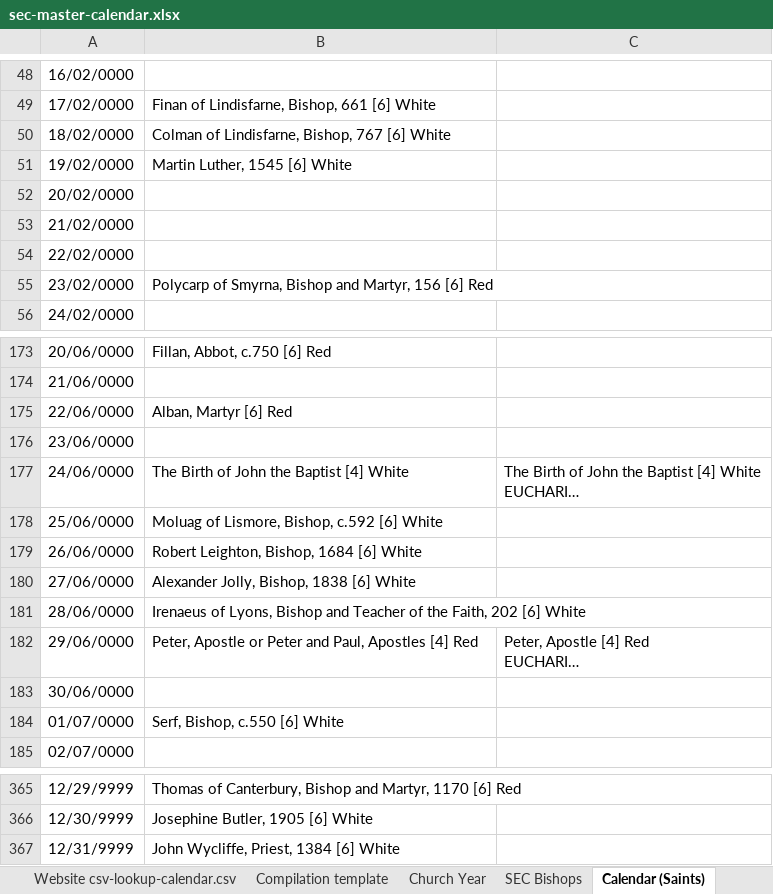
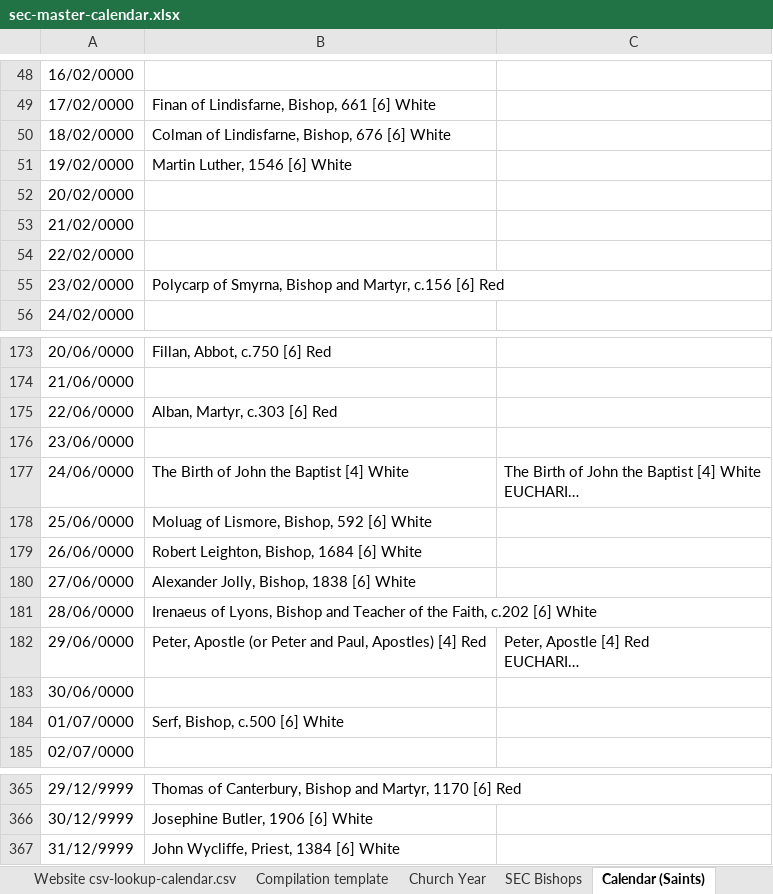
Before and after one commit to garethjmsaunders/sec-digital-calendar, an Excel workbook: sec-master-calendar.xlsx, sheet Calendar (Saints), drawn as a sheet; only a part is shown, gaps mark what is left out; long unchanged cells end in …; values as stored, in another font and other column widths than the file's, no cell formats; charts and pictures and conditional formats not drawn; the diff covers the shown part only; the diff names each change by its address in the sheet, - before the commit and + after, or states it on an @@ line.

Commit message:
FIX (sec-master-calendar.xlsx) update to v1.2.0
18/02/0000 Colman of Lindisfarne, Bishop, 676 [6] White. This had the wrong date: 767.
19/02/0000 Martin Luther, 1546 [6] White. This had the wrong date: 1545.
23/02/0000 Polycarp of Smyrna, Bishop and Martyr, c.156 [6] Red. Add circa before date.
01/03/0000 David, Bishop, Patron of Wales, c.601 [6] White. This had the wrong date: 544.
17/03/0000 Patrick, Bishop, Patron of Ireland, c.461 [4] White. Add circa before date.
28/03/0000 Patrick Forbes, Bishop, 1635, and the Aberdeen Doctors, Teachers of the Faith [6] White. This had the wrong date: 1636
08/05/0000 Julian of Norwich, c.1417 [6] White. This had the wrong date: c.1413.
31/05/0000 The Visit of Mary to Elizabeth [4] White. Changed category from [5] to [4].
22/06/0000 Alban, Martyr, c.303 [6] Red. Add date: c.303.
25/06/0000 Moluag of Lismore, Bishop, 592 [6] White. Remove circa from date.
28/06/0000 Irenaeus of Lyons, Bishop and Teacher of the Faith, c.202 [6] White. Add circa to date.
29/06/0000 Peter, Apostle (or Peter and Paul, Apostles) [4] Red. Add parentheses.
01/07/0000 Serf, Bishop, c.500 [6] White. Change date from c.550 to c500.
27/07/0000 John Comper, Priest, 1903 [6] White. Added to calendar.
09/08/0000 John Mason Neale, Priest, 1866 [6] White. This had the wrong date: 1886.
20/08/0000 Bernard of Clairvaux, Abbot and Teacher of the Faith, 1153 [6] White. Changed '&' to 'and'.
28/08/0000 Augustine of Hippo, Bishop and Teacher of the Faith, 430 [6] White. Changed '&' to 'and'.
16/09/0000 Ninian of Whithorn, Bishop, 432 [4] White. The date was wrong: c.430. The Calendar and Lectionary says 'Sixth century' but it should be 432.
01/10/0000 Gregory the Enlightener, Bishop, 'Apostle of Armenia', c.332 [6] White. Add 'Apostle of Armenia'.
29/10/0000 James Hannington, Bishop, and Companions, Martyrs, 1885 [6] Red. Add comma after Bishop.
02/11/0000 ALL SOULS [5] Violet or White. Change to uppercase.
17/11/0000 Hugh of Lincoln, Bishop, 1200 [6] White. Remove 'Hilda of Whitby, 680 and'
19/11/0000 Hilda of Whitby, 680 [6] White. Moved from 17 November.
30/12/9999 Josephine Butler, 1906 [6] White. This had the wrong date: 1905.
4/12/9999 Clement of Alexandria, Teacher of the Faith, c.214 [6] White. This had the wrong date: c.210.
7/12/9999 Ambrose of Milan, Bishop and Teacher of the Faith, 397 [6] White. This had the wrong date: c.210.
8/12/9999 The Conception of Mary, Mother of the Lord [5] White. Add 'The'.

```diff
--- a/sec-master-calendar.xlsx (sheet Calendar (Saints))
+++ b/sec-master-calendar.xlsx (sheet Calendar (Saints))
-B50: Colman of Lindisfarne, Bishop, 767 [6] White
+B50: Colman of Lindisfarne, Bishop, 676 [6] White
-B51: Martin Luther, 1545 [6] White
+B51: Martin Luther, 1546 [6] White
-B55: …and Martyr, 156 [6] Red
+B55: …and Martyr, c.156 [6] Red
-B175: Alban, Martyr [6] Red
+B175: Alban, Martyr, c.303 [6] Red
-B178: Moluag of Lismore, Bishop, c.592 [6] White
+B178: Moluag of Lismore, Bishop, 592 [6] White
-B181: …the Faith, 202 [6] White
+B181: …the Faith, c.202 [6] White
-B182: Peter, Apostle or Peter and Paul, Apostles [4] Red
+B182: Peter, Apostle (or Peter and Paul, Apostles) [4] Red
-B184: Serf, Bishop, c.550 [6] White
+B184: Serf, Bishop, c.500 [6] White
-A365: 12/29/9999
+A365: 29/12/9999
-A366: 12/30/9999
+A366: 30/12/9999
-B366: Josephine Butler, 1905 [6] White
+B366: Josephine Butler, 1906 [6] White
-A367: 12/31/9999
+A367: 31/12/9999
```
Also changed, not shown: 48 edited cells elsewhere in this sheet, sheet Compilation template, sheet Website csv-lookup-calendar.csv, sheet SEC Bishops, sheet Church Year, other sheet tabs, cell formats, charts or pictures.
